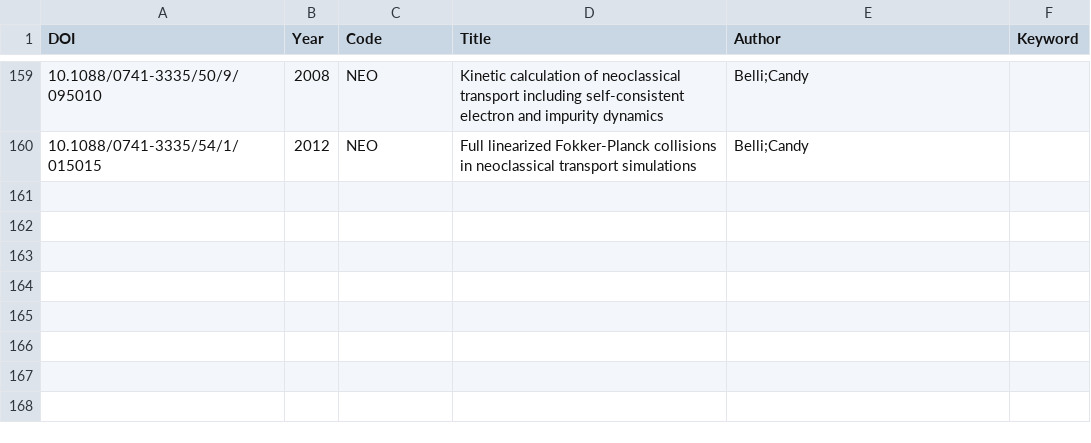
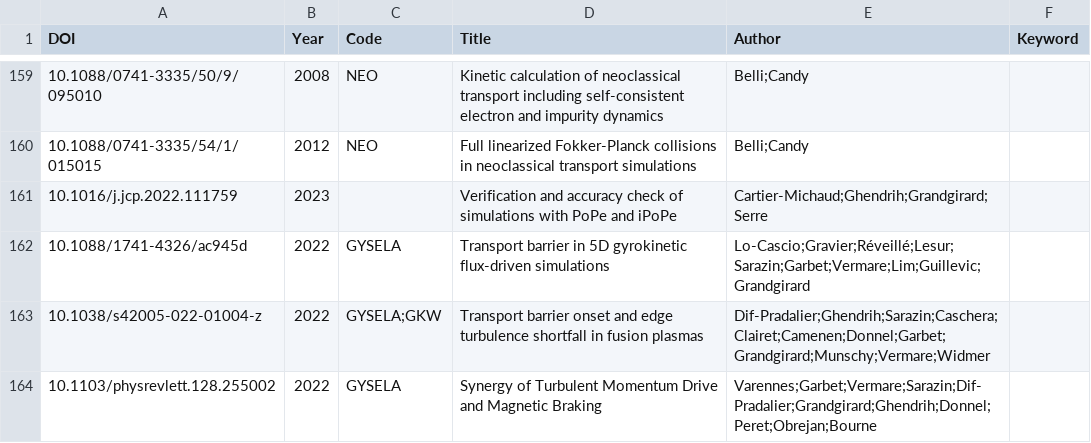
Before and after one commit to yhu1729/FusionArena, a CSV file: data/publication.csv, drawn as a sheet; only a part is shown, gaps mark what is left out; the diff names each change by its address in the sheet, - before the commit and + after, or states it on an @@ line.

Commit message:
feat: add publications

```diff
--- a/data/publication.csv
+++ b/data/publication.csv
+row 161: 10.1016/j.jcp.2022.111759 | 2023 |  | Verification and accuracy check of simulations with PoPe and iPoPe | Cartier-Michaud;Ghendrih;Grandgirard;Serre
+row 162: 10.1088/1741-4326/ac945d | 2022 | GYSELA | Transport barrier in 5D gyrokinetic flux-driven simulations | Lo-Cascio;Gravier;Réveillé;Lesur;Sarazin;Garbet;Vermare;Lim;Guillevic;Grandgirard
+row 163: 10.1038/s42005-022-01004-z | 2022 | GYSELA;GKW | Transport barrier onset and edge turbulence shortfall in fusion plasmas | Dif-Pradalier;Ghendrih;Sarazin;Caschera;Clairet;Camenen;Donnel;Garbet;Grandgirard;Munschy;Vermare;Widmer
+row 164: 10.1103/physrevlett.128.255002 | 2022 | GYSELA | Synergy of Turbulent Momentum Drive and Magnetic Braking | Varennes;Garbet;Vermare;Sarazin;Dif-Pradalier;Grandgirard;Ghendrih;Donnel;Peret;Obrejan;Bourne
```
Also changed, not shown: 2 other files.
